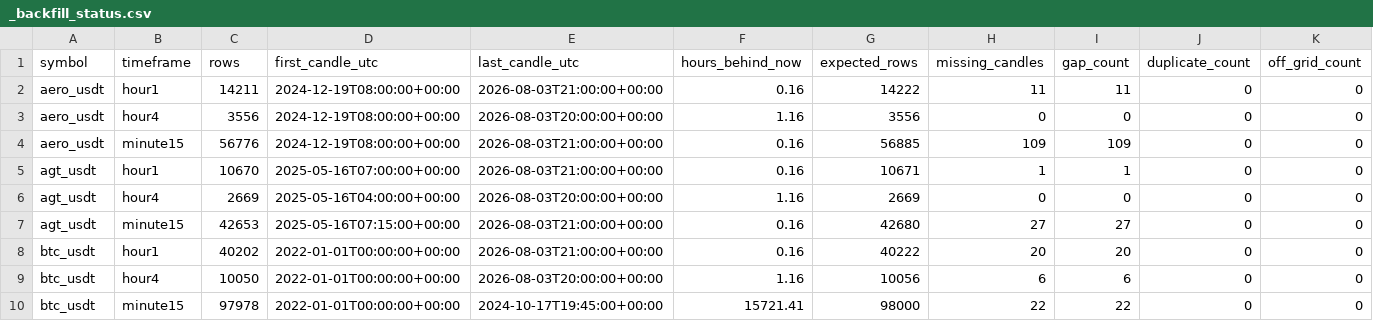
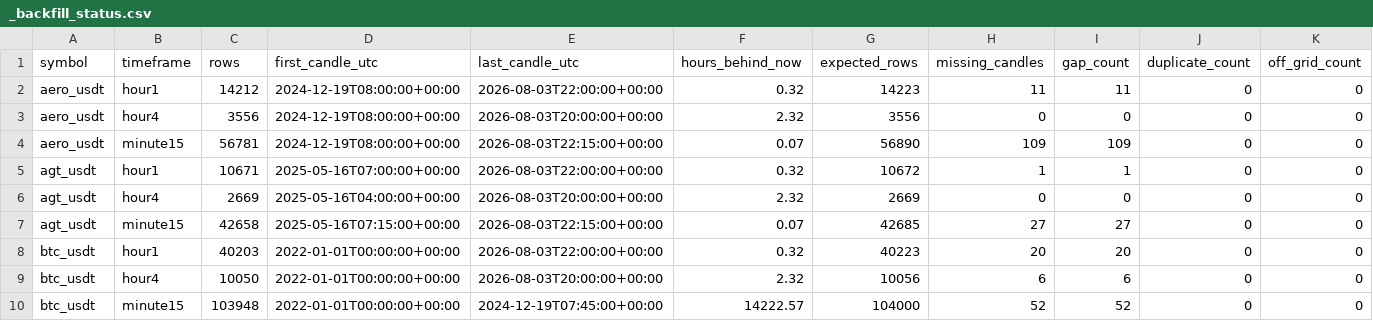
Before and after one commit to saladinayoubi1/lbank-research-automation, a CSV file: data/market/_backfill_status.csv, drawn as a sheet; only a part is shown; the diff covers the shown part only; the diff names each change by its address in the sheet, - before the commit and + after, or states it on an @@ line.

```diff
--- a/data/market/_backfill_status.csv
+++ b/data/market/_backfill_status.csv
-C2 (rows): 14211
+C2 (rows): 14212
-E2 (last_candle_utc): 2026-08-03T21:00:00+00:00
+E2 (last_candle_utc): 2026-08-03T22:00:00+00:00
-F2 (hours_behind_now): 0.16
+F2 (hours_behind_now): 0.32
-G2 (expected_rows): 14222
+G2 (expected_rows): 14223
-F3 (hours_behind_now): 1.16
+F3 (hours_behind_now): 2.32
-C4 (rows): 56776
+C4 (rows): 56781
-E4 (last_candle_utc): 2026-08-03T21:00:00+00:00
+E4 (last_candle_utc): 2026-08-03T22:15:00+00:00
-F4 (hours_behind_now): 0.16
+F4 (hours_behind_now): 0.07
-G4 (expected_rows): 56885
+G4 (expected_rows): 56890
-C5 (rows): 10670
+C5 (rows): 10671
-E5 (last_candle_utc): 2026-08-03T21:00:00+00:00
+E5 (last_candle_utc): 2026-08-03T22:00:00+00:00
-F5 (hours_behind_now): 0.16
+F5 (hours_behind_now): 0.32
-G5 (expected_rows): 10671
+G5 (expected_rows): 10672
-F6 (hours_behind_now): 1.16
+F6 (hours_behind_now): 2.32
-C7 (rows): 42653
+C7 (rows): 42658
-E7 (last_candle_utc): 2026-08-03T21:00:00+00:00
+E7 (last_candle_utc): 2026-08-03T22:15:00+00:00
-F7 (hours_behind_now): 0.16
+F7 (hours_behind_now): 0.07
-G7 (expected_rows): 42680
+G7 (expected_rows): 42685
-C8 (rows): 40202
+C8 (rows): 40203
-E8 (last_candle_utc): 2026-08-03T21:00:00+00:00
+E8 (last_candle_utc): 2026-08-03T22:00:00+00:00
-F8 (hours_behind_now): 0.16
+F8 (hours_behind_now): 0.32
-G8 (expected_rows): 40222
+G8 (expected_rows): 40223
-F9 (hours_behind_now): 1.16
+F9 (hours_behind_now): 2.32
-C10 (rows): 97978
+C10 (rows): 103948
-E10 (last_candle_utc): 2024-10-17T19:45:00+00:00
+E10 (last_candle_utc): 2024-12-19T07:45:00+00:00
-F10 (hours_behind_now): 15721.41
+F10 (hours_behind_now): 14222.57
-G10 (expected_rows): 98000
+G10 (expected_rows): 104000
-H10 (missing_candles): 22
+H10 (missing_candles): 52
-I10 (gap_count): 22
+I10 (gap_count): 52
```
Also changed, not shown: 38 edited cells elsewhere in this file, data/market/_data_readiness.csv, 18 other files.
